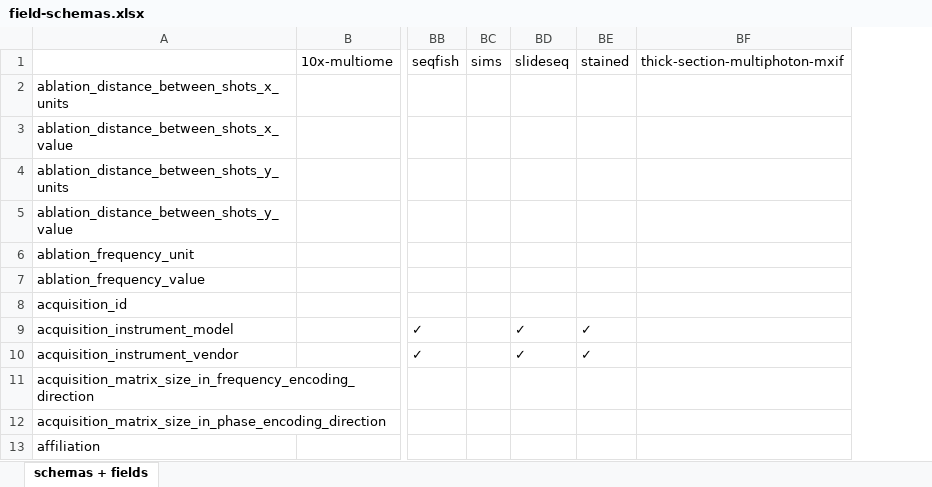
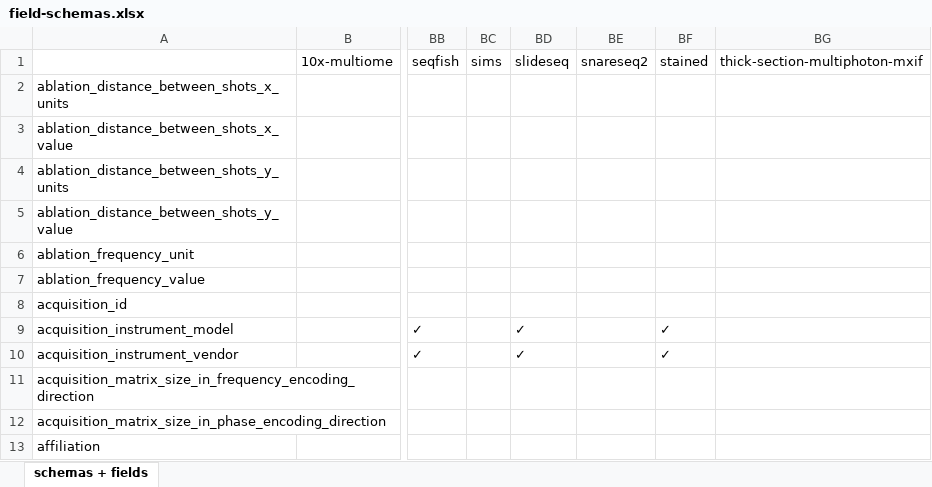
Before and after one commit to hubmapconsortium/ingest-validation-tools, an Excel workbook: docs/field-schemas.xlsx, sheet schemas + fields, drawn as a sheet; only a part is shown, gaps mark what is left out; values as stored, in another font and other column widths than the file's, no borders; the diff names each change by its address in the sheet, - before the commit and + after, or states it on an @@ line.

Commit message:
General: Add SNARE-seq2 docs

```diff
--- a/docs/field-schemas.xlsx (sheet schemas + fields)
+++ b/docs/field-schemas.xlsx (sheet schemas + fields)
+column BE (snareseq2), empty
```
Also changed, not shown: 5 other files.
